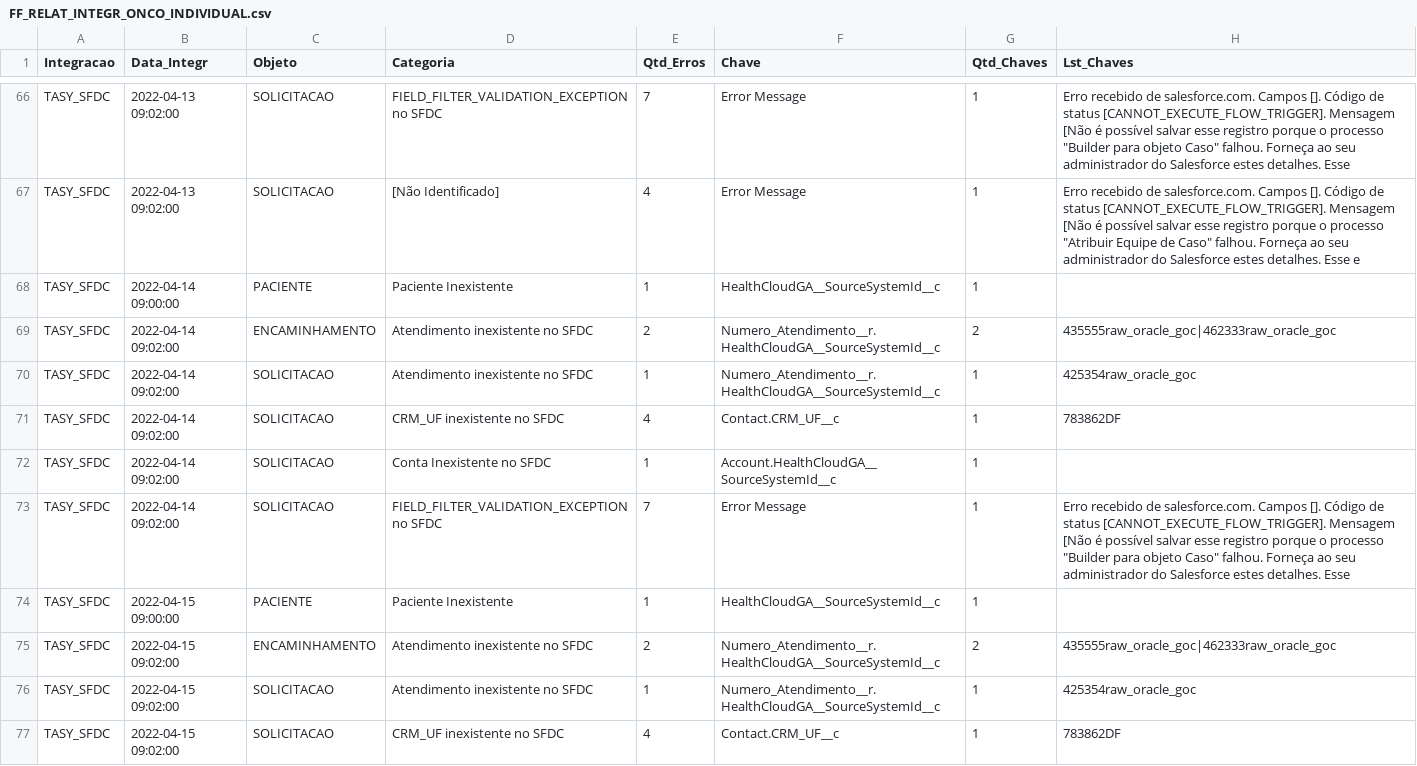
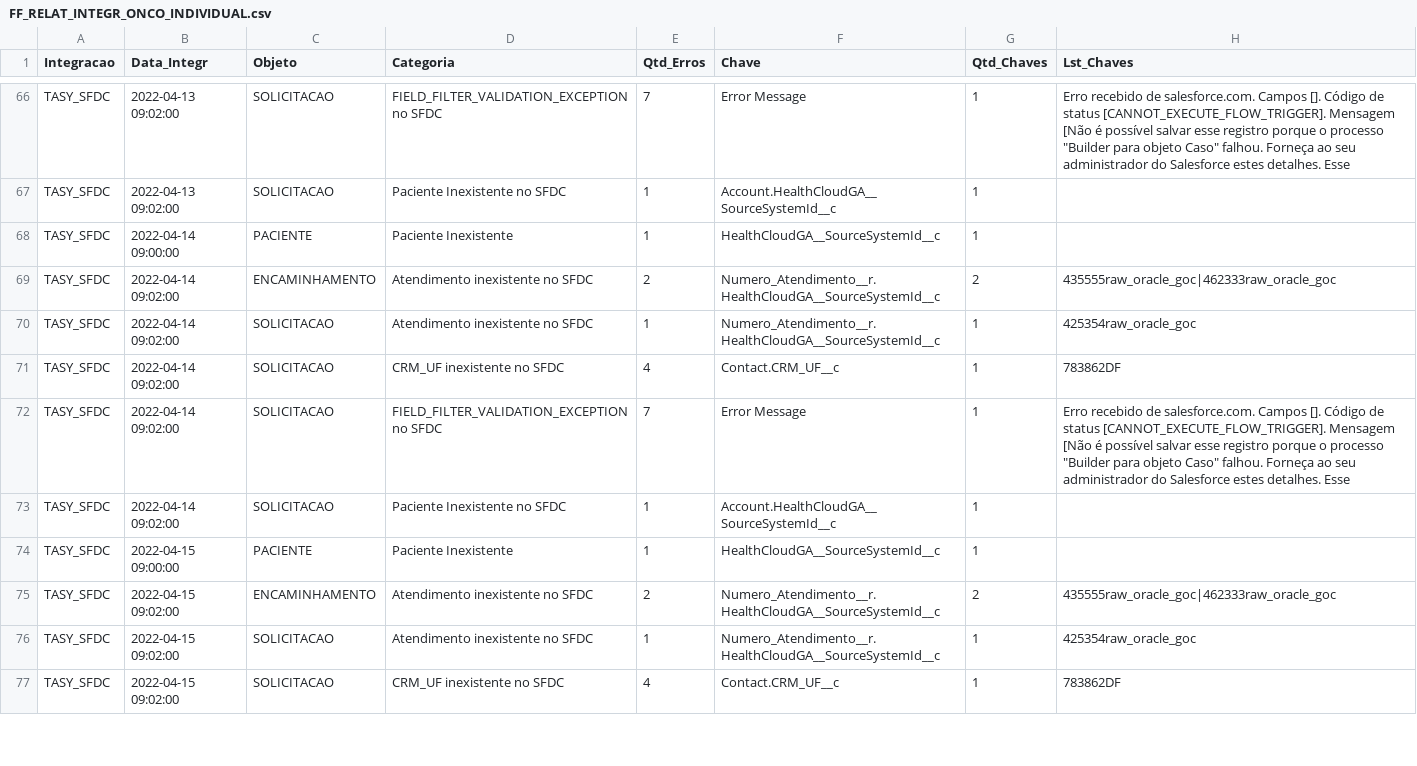
Before and after one commit to atracloud-atra/RELAT_INTEGR, a CSV file: FF_RELAT_INTEGR_ONCO_INDIVIDUAL.csv, drawn as a sheet; only a part is shown, gaps mark what is left out; the diff covers the shown part only.

```diff
--- a/FF_RELAT_INTEGR_ONCO_INDIVIDUAL.csv
+++ b/FF_RELAT_INTEGR_ONCO_INDIVIDUAL.csv
@@ -66,3 +66,3 @@
 "TASY_SFDC","2022-04-13 09:02:00","SOLICITACAO","FIELD_FILTER_VALIDATION_EXCEPTION no SFDC",7,"Error Message",1,"Erro recebido de salesforce.com. Campos []. Código de status [CANNOT_EXECUTE_FLOW_TRIGGER]. Mensagem [Não é possível salvar esse registro porque o processo ""Builder para objeto Caso"" falhou. Forneça ao seu administrador do Salesforce estes detalhes. Esse "
-"TASY_SFDC","2022-04-13 09:02:00","SOLICITACAO","[Não Identificado]",4,"Error Message",1,"Erro recebido de salesforce.com. Campos []. Código de status [CANNOT_EXECUTE_FLOW_TRIGGER]. Mensagem [Não é possível salvar esse registro porque o processo ""Atribuir Equipe de Caso"" falhou. Forneça ao seu administrador do Salesforce estes detalhes. Esse e"
+"TASY_SFDC","2022-04-13 09:02:00","SOLICITACAO","Paciente Inexistente no SFDC",1,"Account.HealthCloudGA__SourceSystemId__c",1,""
 "TASY_SFDC","2022-04-14 09:00:00","PACIENTE","Paciente Inexistente",1,"HealthCloudGA__SourceSystemId__c",1,""
@@ -71,4 +71,4 @@
 "TASY_SFDC","2022-04-14 09:02:00","SOLICITACAO","CRM_UF inexistente no SFDC",4,"Contact.CRM_UF__c",1,"783862DF"
-"TASY_SFDC","2022-04-14 09:02:00","SOLICITACAO","Conta Inexistente no SFDC",1,"Account.HealthCloudGA__SourceSystemId__c",1,""
 "TASY_SFDC","2022-04-14 09:02:00","SOLICITACAO","FIELD_FILTER_VALIDATION_EXCEPTION no SFDC",7,"Error Message",1,"Erro recebido de salesforce.com. Campos []. Código de status [CANNOT_EXECUTE_FLOW_TRIGGER]. Mensagem [Não é possível salvar esse registro porque o processo ""Builder para objeto Caso"" falhou. Forneça ao seu administrador do Salesforce estes detalhes. Esse "
+"TASY_SFDC","2022-04-14 09:02:00","SOLICITACAO","Paciente Inexistente no SFDC",1,"Account.HealthCloudGA__SourceSystemId__c",1,""
 "TASY_SFDC","2022-04-15 09:00:00","PACIENTE","Paciente Inexistente",1,"HealthCloudGA__SourceSystemId__c",1,""
```
Also changed, not shown: 9 added rows, 9 removed rows and 29 edited cells elsewhere in this file.
